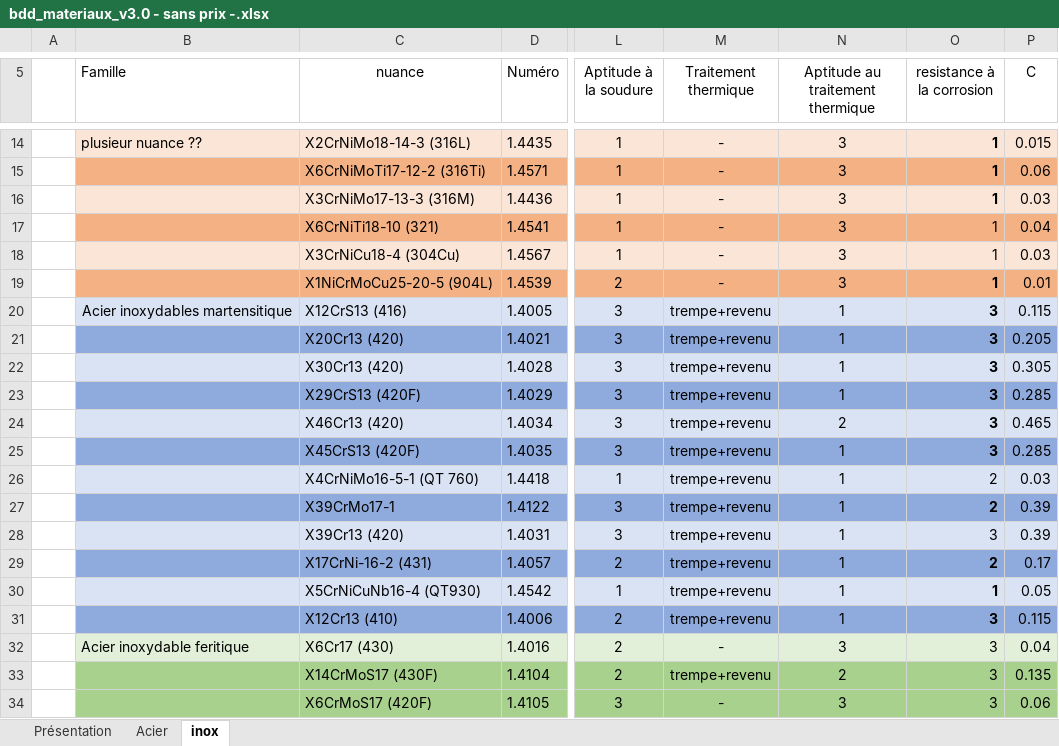
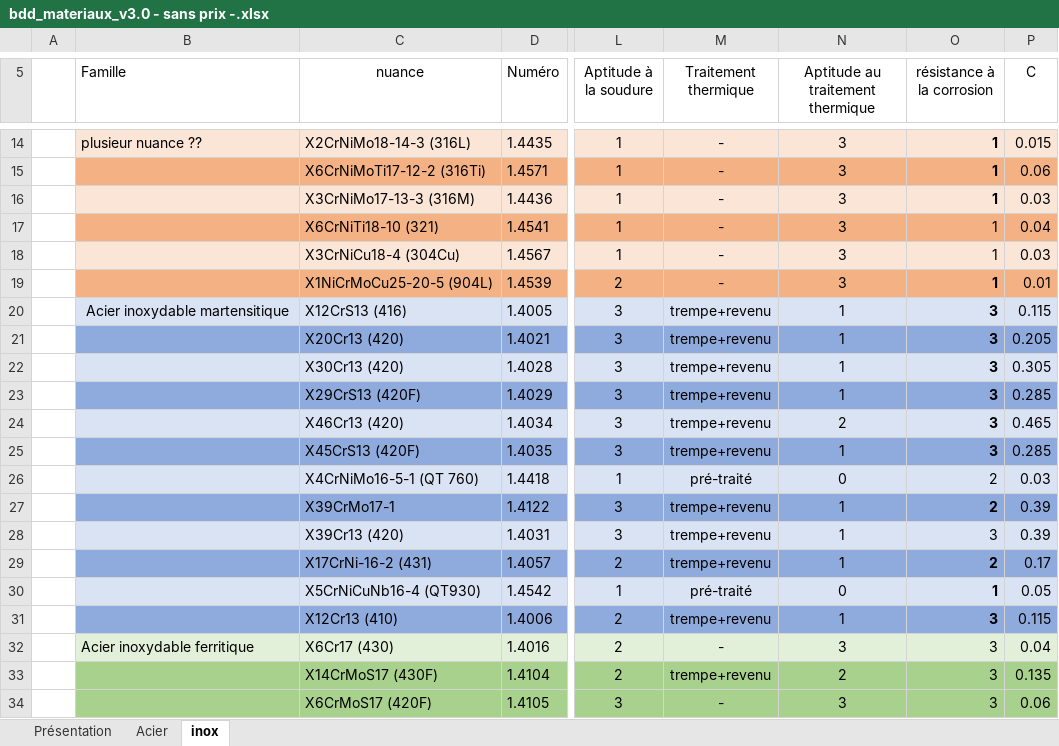
Before and after one commit to Gawen-pjr/cpoc-at-omc, an Excel workbook: docs/base_de_donnees_materiaux/bdd_materiaux_v3.0 - sans prix -.xlsx, sheet inox, drawn as a sheet; only a part is shown, gaps mark what is left out; values as stored, in another font and other column widths than the file's, no borders; table styles not drawn; the diff names each change by its address in the sheet, - before the commit and + after, or states it on an @@ line.

Commit message:
Correction orthographe

```diff
--- a/docs/base_de_donnees_materiaux/bdd_materiaux_v3.0 - sans prix -.xlsx (sheet inox)
+++ b/docs/base_de_donnees_materiaux/bdd_materiaux_v3.0 - sans prix -.xlsx (sheet inox)
-O5: resistance à la corrosion
+O5: résistance à la corrosion
-B20 (Famille): Acier inoxydables martensitique
+B20 (Famille): Acier inoxydable martensitique
-M26 (Traitement thermique): trempe+revenu
+M26 (Traitement thermique): pré-traité
-N26 (Aptitude au traitement thermique): 1
+N26 (Aptitude au traitement thermique): 0
-M30 (Traitement thermique): trempe+revenu
+M30 (Traitement thermique): pré-traité
-N30 (Aptitude au traitement thermique): 1
+N30 (Aptitude au traitement thermique): 0
-B32 (Famille): Acier inoxydable feritique
+B32 (Famille): Acier inoxydable ferritique
```
Also changed, not shown: sheet Présentation, sheet Acier.
